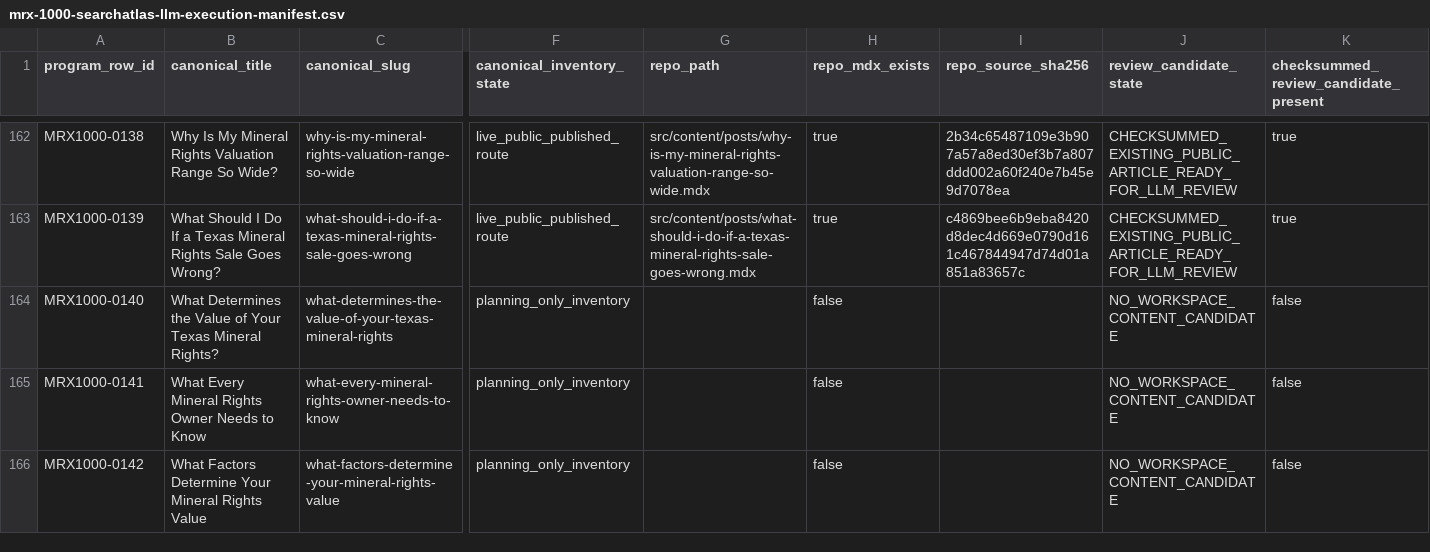
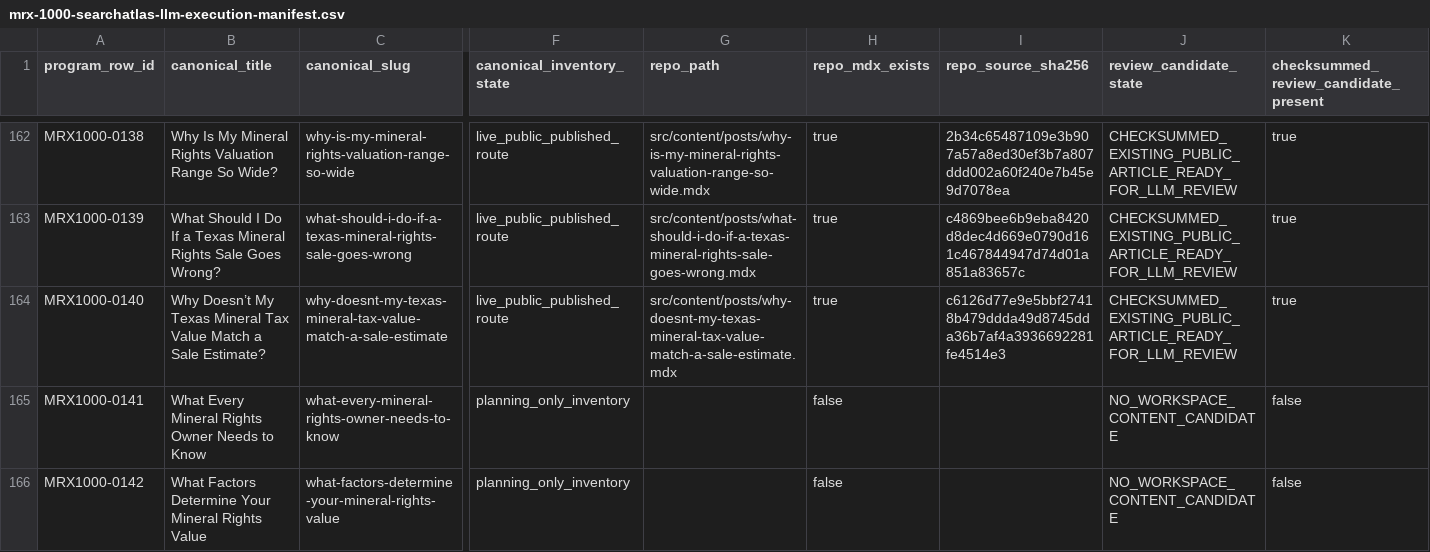
Before and after one commit to underwriter-MXC/mrx, a CSV file: config/mrx-1000-searchatlas-llm-execution-manifest.csv, drawn as a sheet; only a part is shown, gaps mark what is left out; the diff covers the shown part only; the diff names each change by its address in the sheet, - before the commit and + after, or states it on an @@ line.

Commit message:
Publish MRX1000 Article 140 tax value comparison

```diff
--- a/config/mrx-1000-searchatlas-llm-execution-manifest.csv
+++ b/config/mrx-1000-searchatlas-llm-execution-manifest.csv
-B164 (canonical_title): What Determines the Value of Your Texas Mineral Rights?
+B164 (canonical_title): Why Doesn’t My Texas Mineral Tax Value Match a Sale Estimate?
-C164 (canonical_slug): what-determines-the-value-of-your-texas-mineral-rights
+C164 (canonical_slug): why-doesnt-my-texas-mineral-tax-value-match-a-sale-estimate
-F164 (canonical_inventory_state): planning_only_inventory
+F164 (canonical_inventory_state): live_public_published_route
-G164 (repo_path): (empty)
+G164 (repo_path): src/content/posts/why-doesnt-my-texas-mineral-tax-value-match-a-sale-estimate.mdx
-H164 (repo_mdx_exists): false
+H164 (repo_mdx_exists): true
-I164 (repo_source_sha256): (empty)
+I164 (repo_source_sha256): c6126d77e9e5bbf27418b479ddda49d8745dda36b7af4a3936692281fe4514e3
-J164 (review_candidate_state): NO_WORKSPACE_CONTENT_CANDIDATE
+J164 (review_candidate_state): CHECKSUMMED_EXISTING_PUBLIC_ARTICLE_READY_FOR_LLM_REVIEW
-K164: false
+K164: true
```
Also changed, not shown: 9 edited cells elsewhere in this file, 23 other files.
